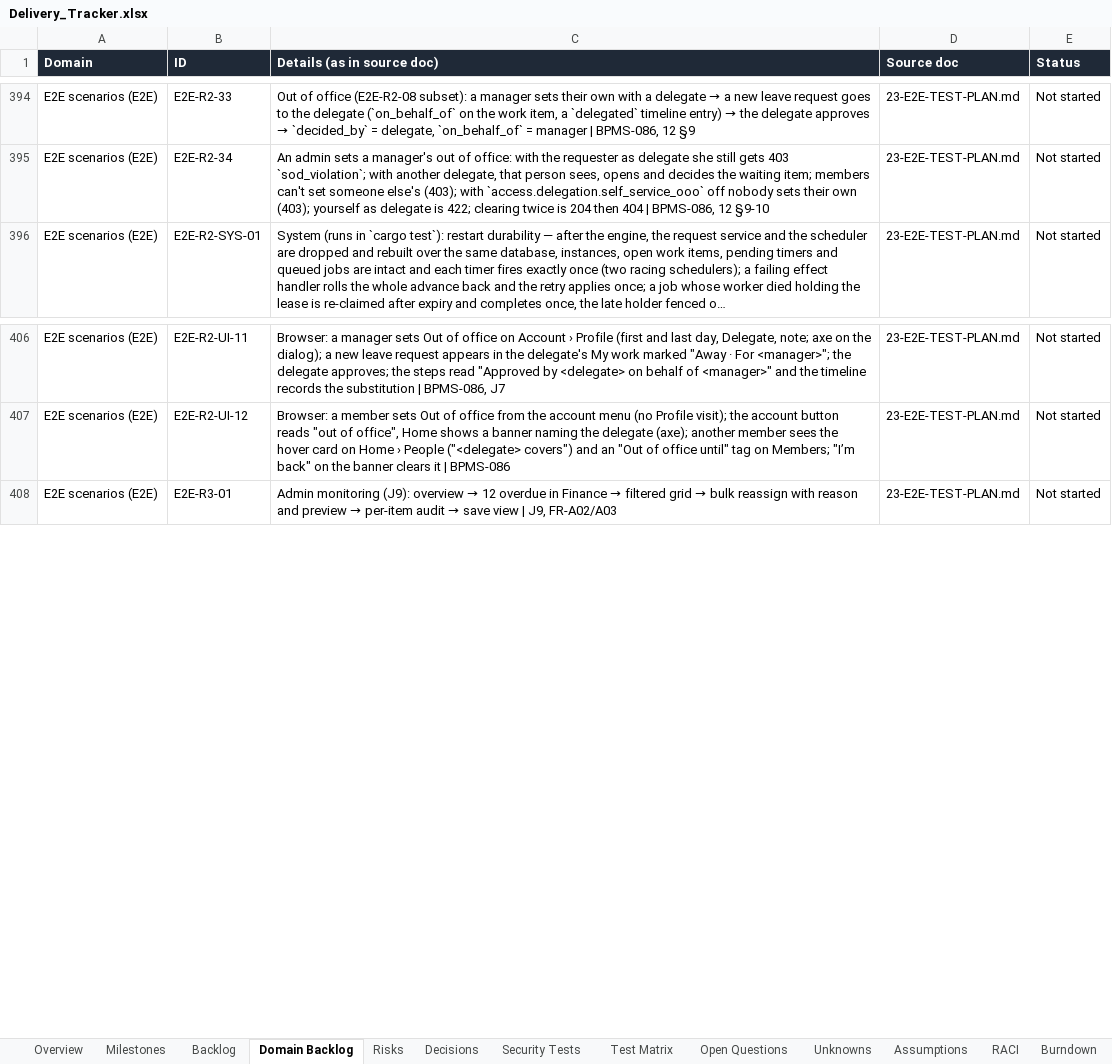
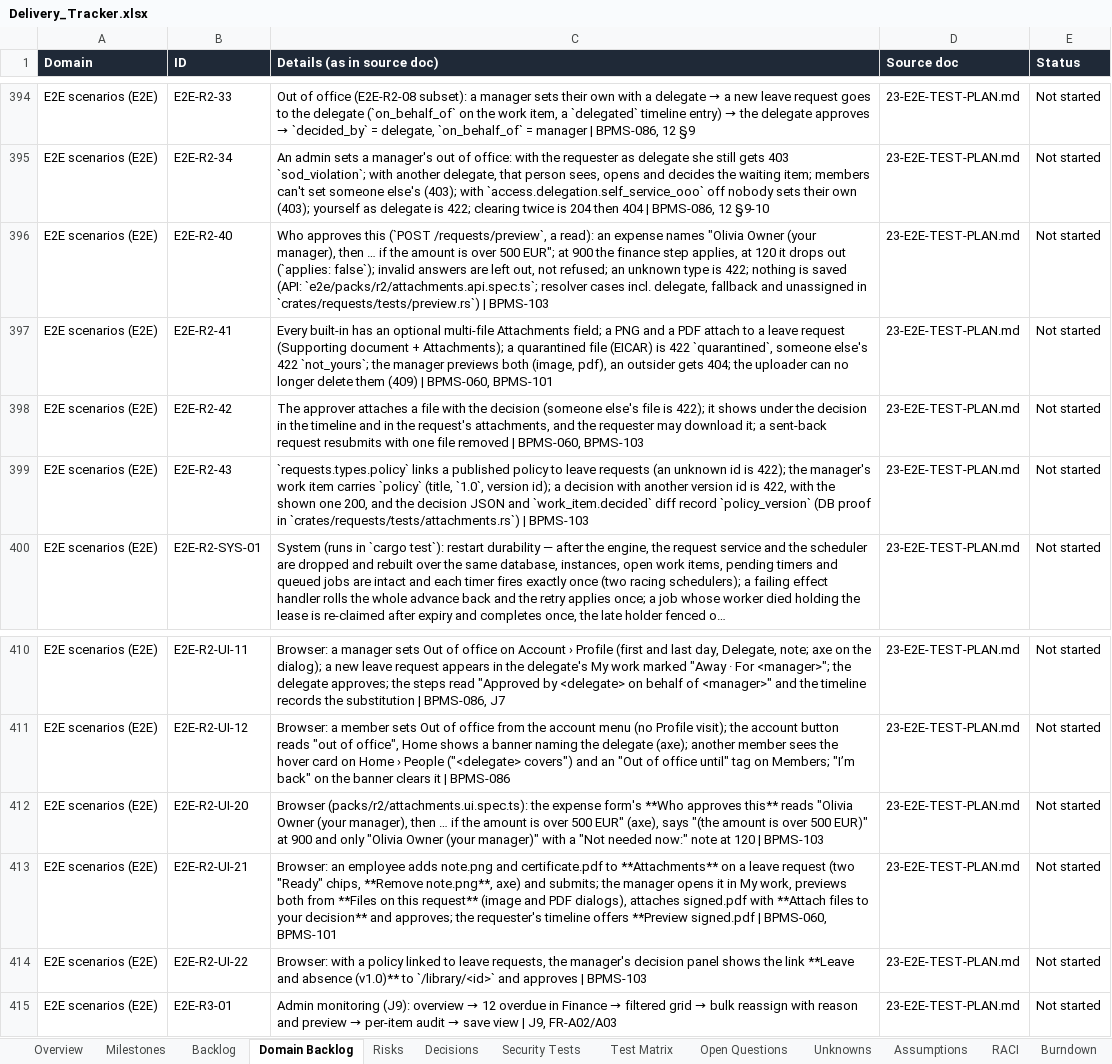
Before and after one commit to CasualOffice/Procera, an Excel workbook: trackers/Delivery_Tracker.xlsx, sheet Domain Backlog, drawn as a sheet; only a part is shown, gaps mark what is left out; long unchanged cells end in …; values as stored, in another font and other column widths than the file's, no borders; table styles not drawn; the diff names each change by its address in the sheet, - before the commit and + after, or states it on an @@ line.

Commit message:
docs: requests slice 3 — preview, attachments, policy link in the API spec, E2E plan, tracker, README and site (BPMS-060, BPMS-101, BPMS-103)
Signed-off-by: sachin sarwa <schnsrw@gmail.com>

```diff
--- a/trackers/Delivery_Tracker.xlsx (sheet Domain Backlog)
+++ b/trackers/Delivery_Tracker.xlsx (sheet Domain Backlog)
+row 396: E2E scenarios (E2E) | E2E-R2-40 | Who approves this (`POST /requests/preview`, a read): an expense names "Olivia Owner (your manager), then … if the amount is over 500 EUR"; at 900 the finance step applies, at 120 it drops out (`applies: false`); invalid answers are left out, not refused; an unknown type is 422; nothing is saved (API: `e2e/packs/r2/attachments.api.spec.ts`; resolver cases incl. delegate, fallback and unassigned in `crates/requests/tests/preview.rs`) | BPMS-103 | 23-E2E-TEST-PLAN.md | Not started
+row 397: E2E scenarios (E2E) | E2E-R2-41 | Every built-in has an optional multi-file Attachments field; a PNG and a PDF attach to a leave request (Supporting document + Attachments); a quarantined file (EICAR) is 422 `quarantined`, someone else's 422 `not_yours`; the manager previews both (image, pdf), an outsider gets 404; the uploader can no longer delete them (409) | BPMS-060, BPMS-101 | 23-E2E-TEST-PLAN.md | Not started
+row 398: E2E scenarios (E2E) | E2E-R2-42 | The approver attaches a file with the decision (someone else's file is 422); it shows under the decision in the timeline and in the request's attachments, and the requester may download it; a sent-back request resubmits with one file removed | BPMS-060, BPMS-103 | 23-E2E-TEST-PLAN.md | Not started
+row 399: E2E scenarios (E2E) | E2E-R2-43 | `requests.types.policy` links a published policy to leave requests (an unknown id is 422); the manager's work item carries `policy` (title, `1.0`, version id); a decision with another version id is 422, with the shown one 200, and the decision JSON and `work_item.decided` diff record `policy_version` (DB proof in `crates/requests/tests/attachments.rs`) | BPMS-103 | 23-E2E-TEST-PLAN.md | Not started
+row 412: E2E scenarios (E2E) | E2E-R2-UI-20 | Browser (packs/r2/attachments.ui.spec.ts): the expense form's **Who approves this** reads "Olivia Owner (your manager), then … if the amount is over 500 EUR" (axe), says "(the amount is over 500 EUR)" at 900 and only "Olivia Owner (your manager)" with a "Not needed now:" note at 120 | BPMS-103 | 23-E2E-TEST-PLAN.md | Not started
+row 413: E2E scenarios (E2E) | E2E-R2-UI-21 | Browser: an employee adds note.png and certificate.pdf to **Attachments** on a leave request (two "Ready" chips, **Remove note.png**, axe) and submits; the manager opens it in My work, previews both from **Files on this request** (image and PDF dialogs), attaches signed.pdf with **Attach files to your decision** and approves; the requester's timeline offers **Preview signed.pdf | BPMS-060, BPMS-101 | 23-E2E-TEST-PLAN.md | Not started
+row 414: E2E scenarios (E2E) | E2E-R2-UI-22 | Browser: with a policy linked to leave requests, the manager's decision panel shows the link **Leave and absence (v1.0)** to `/library/<id>` and approves | BPMS-103 | 23-E2E-TEST-PLAN.md | Not started
```
Also changed, not shown: sheet Backlog, 8 other files.
